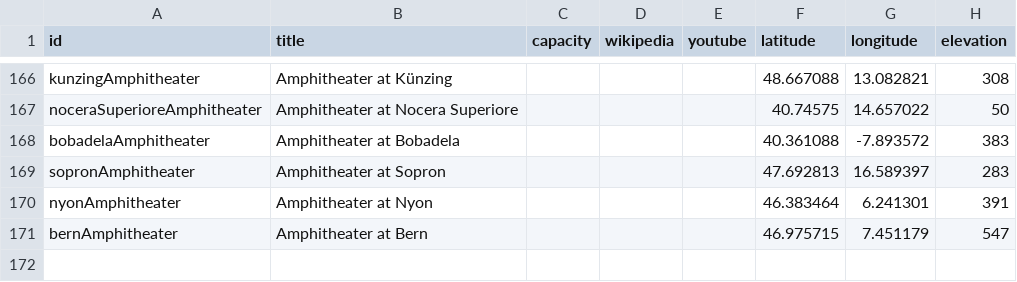
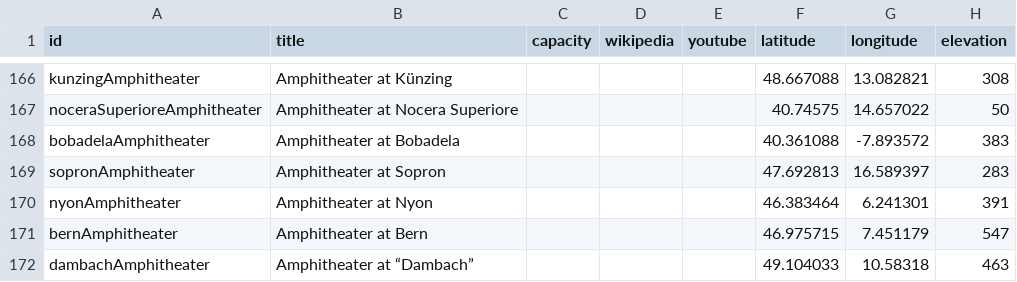
Before and after one commit to sfsheath/roman-amphitheaters, a CSV file: roman-amphitheaters.csv, drawn as a sheet; only a part is shown, gaps mark what is left out; the diff names each change by its address in the sheet, - before the commit and + after, or states it on an @@ line.

Commit message:
dambach

```diff
--- a/roman-amphitheaters.csv
+++ b/roman-amphitheaters.csv
+row 172: dambachAmphitheater | Amphitheater at “Dambach” |  |  |  | 49.104033 | 10.58318 | 463
```
Also changed, not shown: 1 other file.
